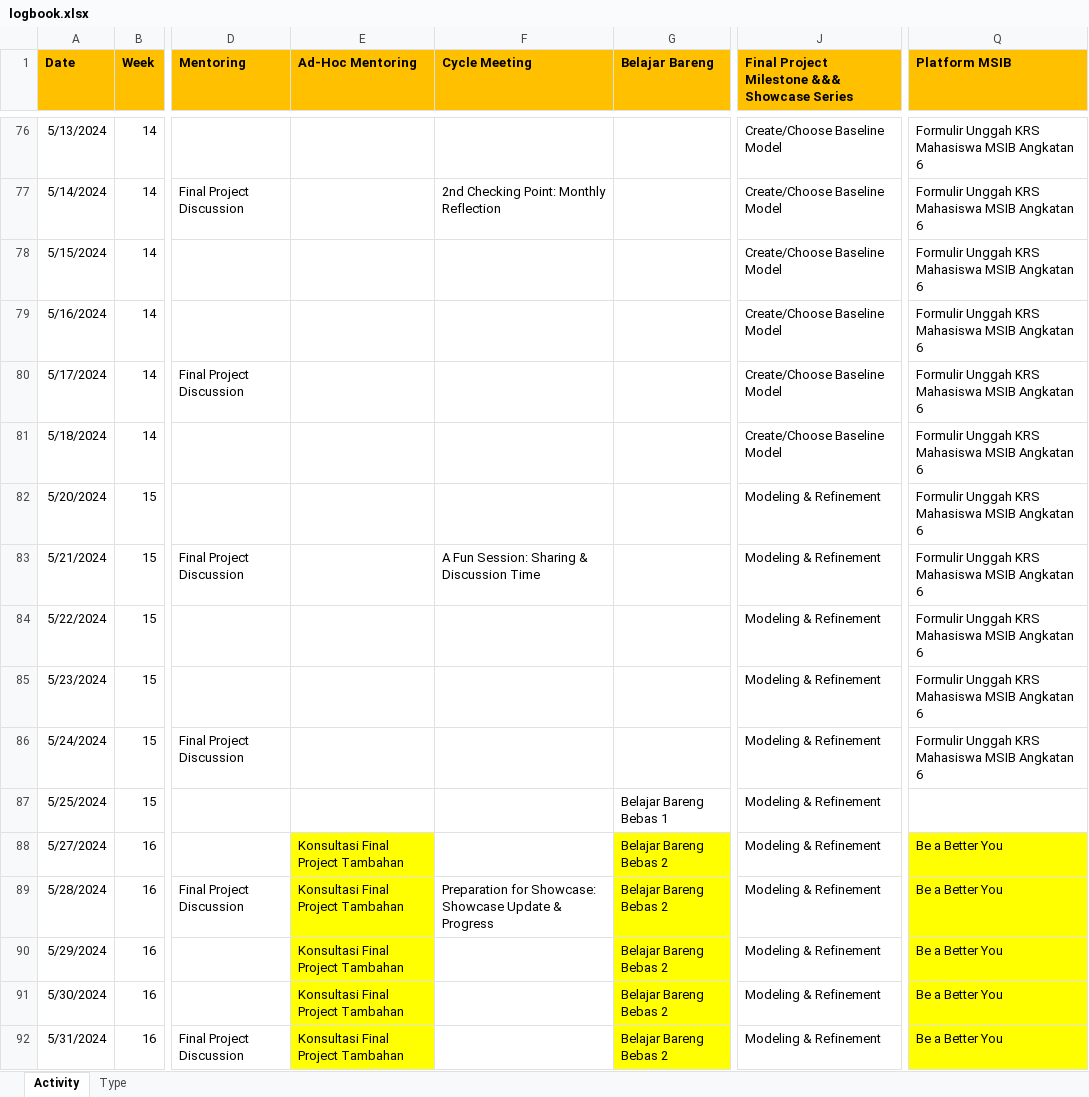
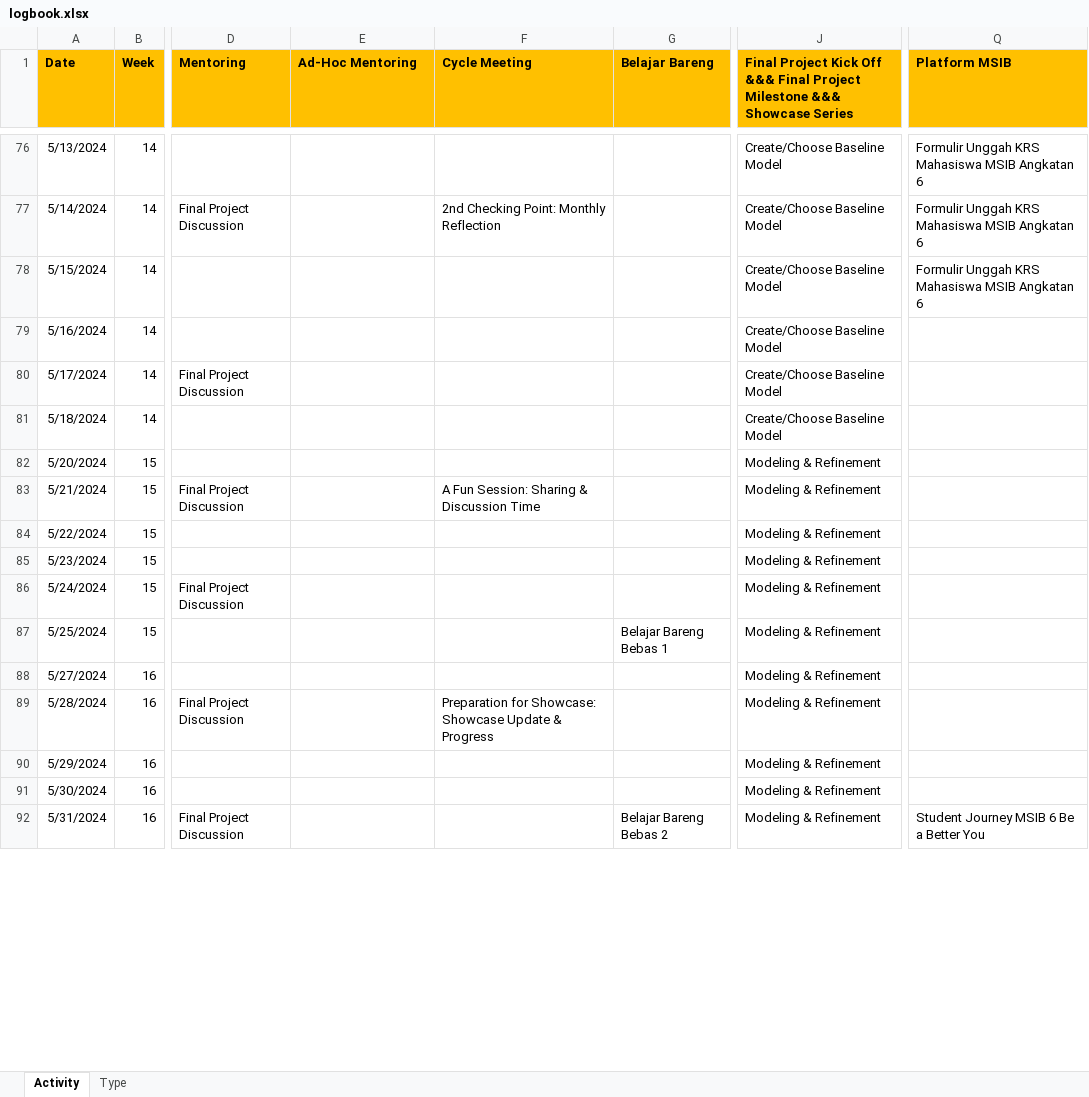
Before and after one commit to SuryaAdiPalguna/logbook-data-science-artificial-intelligence-startup-campus, an Excel workbook: logbook.xlsx, sheet Activity, drawn as a sheet; only a part is shown, gaps mark what is left out; values as stored, in another font and other column widths than the file's, no borders; the diff covers the shown part only; the diff names each change by its address in the sheet, - before the commit and + after, or states it on an @@ line.

Commit message:
updated 08/06/2024 16:21 WITA

```diff
--- a/logbook.xlsx (sheet Activity)
+++ b/logbook.xlsx (sheet Activity)
-J1: Final Project Milestone &&&…
+J1: Final Project Kick Off &&& Final Project Milestone &&&…
-Q79:Q86 (Platform MSIB): Formulir Unggah KRS Mahasiswa MSIB Angkatan 6
+Q79:Q86 (Platform MSIB): (empty)
-E88:E92 (Ad-Hoc Mentoring): Konsultasi Final Project Tambahan
+E88:E92 (Ad-Hoc Mentoring): (empty)
-E88:E92 fill: #FFFF00
+E88:E92 fill: none
-G88:G91 (Belajar Bareng): Belajar Bareng Bebas 2
+G88:G91 (Belajar Bareng): (empty)
-G88:G92 fill: #FFFF00
+G88:G92 fill: none
-Q88:Q91 (Platform MSIB): Be a Better You
+Q88:Q91 (Platform MSIB): (empty)
-Q88:Q92 fill: #FFFF00
+Q88:Q92 fill: none
-Q92 (Platform MSIB): Be a Better You
+Q92 (Platform MSIB): Student Journey MSIB 6 Be a Better You
```
Also changed, not shown: 53 edited cells and cell formats elsewhere in this sheet, sheet Type.
